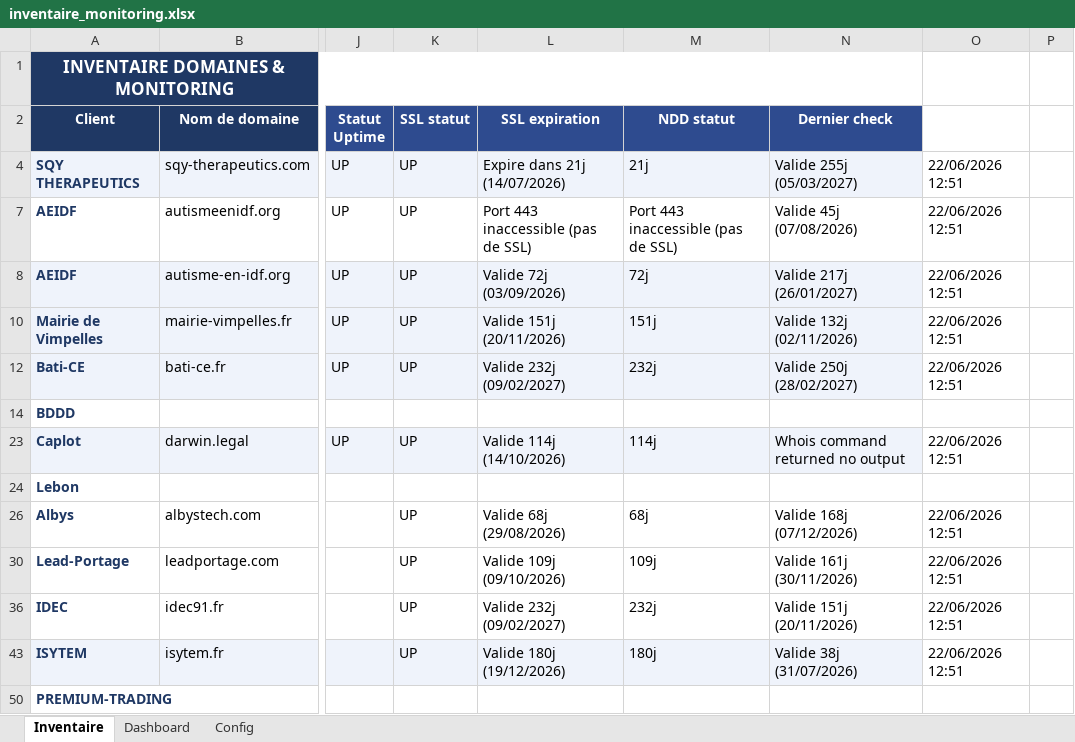
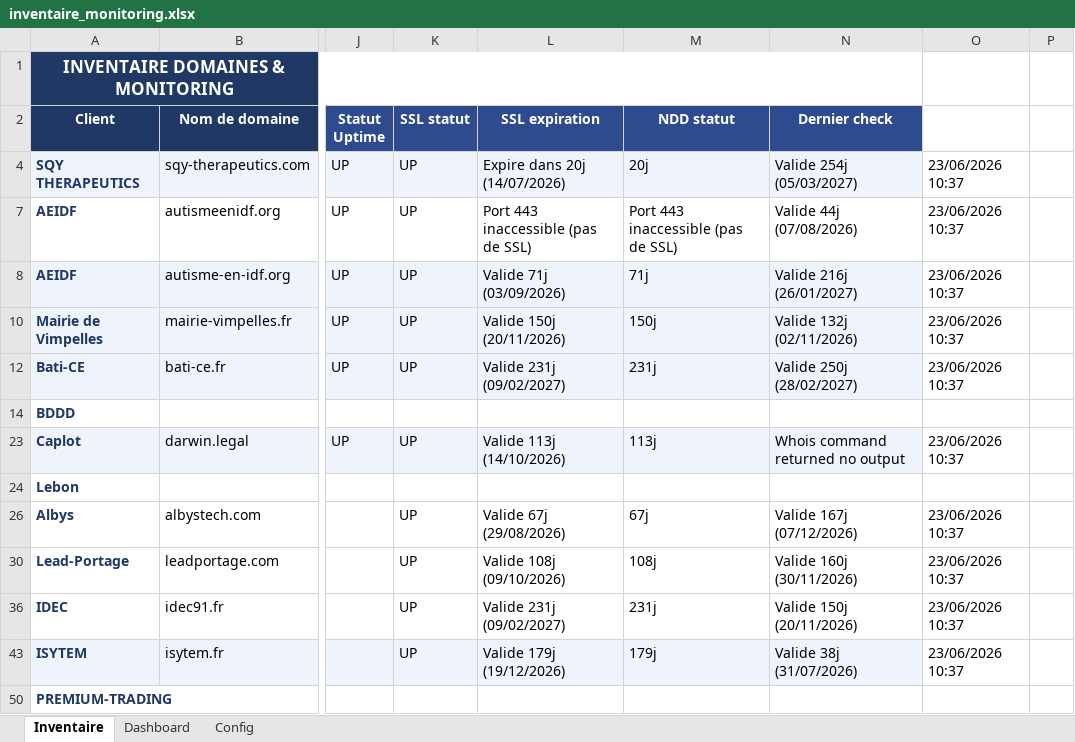
Before and after one commit to Axel-DosSantos/monitoring-sites, an Excel workbook: inventaire_monitoring.xlsx, sheet Inventaire, drawn as a sheet; only a part is shown, gaps mark what is left out; values as stored, in another font and other column widths than the file's, no borders; the diff names each change by its address in the sheet, - before the commit and + after, or states it on an @@ line.

```diff
--- a/inventaire_monitoring.xlsx (sheet Inventaire)
+++ b/inventaire_monitoring.xlsx (sheet Inventaire)
-L4 (SSL expiration): Expire dans 21j (14/07/2026)
+L4 (SSL expiration): Expire dans 20j (14/07/2026)
-M4 (NDD statut): 21j
+M4 (NDD statut): 20j
-N4 (Dernier check): Valide 255j (05/03/2027)
+N4 (Dernier check): Valide 254j (05/03/2027)
-O4: 22/06/2026 12:51
+O4: 23/06/2026 10:37
-N7 (Dernier check): Valide 45j (07/08/2026)
+N7 (Dernier check): Valide 44j (07/08/2026)
-O7:O8: 22/06/2026 12:51
+O7:O8: 23/06/2026 10:37
-L8 (SSL expiration): Valide 72j (03/09/2026)
+L8 (SSL expiration): Valide 71j (03/09/2026)
-M8 (NDD statut): 72j
+M8 (NDD statut): 71j
-N8 (Dernier check): Valide 217j (26/01/2027)
+N8 (Dernier check): Valide 216j (26/01/2027)
-L10 (SSL expiration): Valide 151j (20/11/2026)
+L10 (SSL expiration): Valide 150j (20/11/2026)
-M10 (NDD statut): 151j
+M10 (NDD statut): 150j
-O10: 22/06/2026 12:51
+O10: 23/06/2026 10:37
-L12 (SSL expiration): Valide 232j (09/02/2027)
+L12 (SSL expiration): Valide 231j (09/02/2027)
-M12 (NDD statut): 232j
+M12 (NDD statut): 231j
-O12: 22/06/2026 12:51
+O12: 23/06/2026 10:37
-L23 (SSL expiration): Valide 114j (14/10/2026)
+L23 (SSL expiration): Valide 113j (14/10/2026)
-M23 (NDD statut): 114j
+M23 (NDD statut): 113j
-O23: 22/06/2026 12:51
+O23: 23/06/2026 10:37
-L26 (SSL expiration): Valide 68j (29/08/2026)
+L26 (SSL expiration): Valide 67j (29/08/2026)
-M26 (NDD statut): 68j
+M26 (NDD statut): 67j
-N26 (Dernier check): Valide 168j (07/12/2026)
+N26 (Dernier check): Valide 167j (07/12/2026)
-O26: 22/06/2026 12:51
+O26: 23/06/2026 10:37
-L30 (SSL expiration): Valide 109j (09/10/2026)
+L30 (SSL expiration): Valide 108j (09/10/2026)
-M30 (NDD statut): 109j
+M30 (NDD statut): 108j
-N30 (Dernier check): Valide 161j (30/11/2026)
+N30 (Dernier check): Valide 160j (30/11/2026)
-O30: 22/06/2026 12:51
+O30: 23/06/2026 10:37
-L36 (SSL expiration): Valide 232j (09/02/2027)
+L36 (SSL expiration): Valide 231j (09/02/2027)
-M36 (NDD statut): 232j
+M36 (NDD statut): 231j
-N36 (Dernier check): Valide 151j (20/11/2026)
+N36 (Dernier check): Valide 150j (20/11/2026)
-O36: 22/06/2026 12:51
+O36: 23/06/2026 10:37
-L43 (SSL expiration): Valide 180j (19/12/2026)
+L43 (SSL expiration): Valide 179j (19/12/2026)
-M43 (NDD statut): 180j
+M43 (NDD statut): 179j
-O43: 22/06/2026 12:51
+O43: 23/06/2026 10:37
```
Also changed, not shown: hidden cells, 2 other files.
